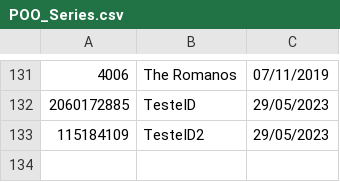
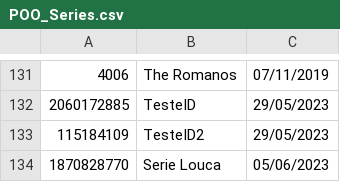
Before and after one commit to DisciplinasProgramacao/projetos_3_4_e_5-grupo-12, a CSV file: codigo/POO_Series.csv, drawn as a sheet; only a part is shown, gaps mark what is left out.

```diff
--- a/codigo/POO_Series.csv
+++ b/codigo/POO_Series.csv
@@ -133 +133,2 @@
 115184109;TesteID2;29/05/2023
+1870828770;Serie Louca;05/06/2023
```
Also changed, not shown: codigo/POO_Filmes.csv, 13 other files.
